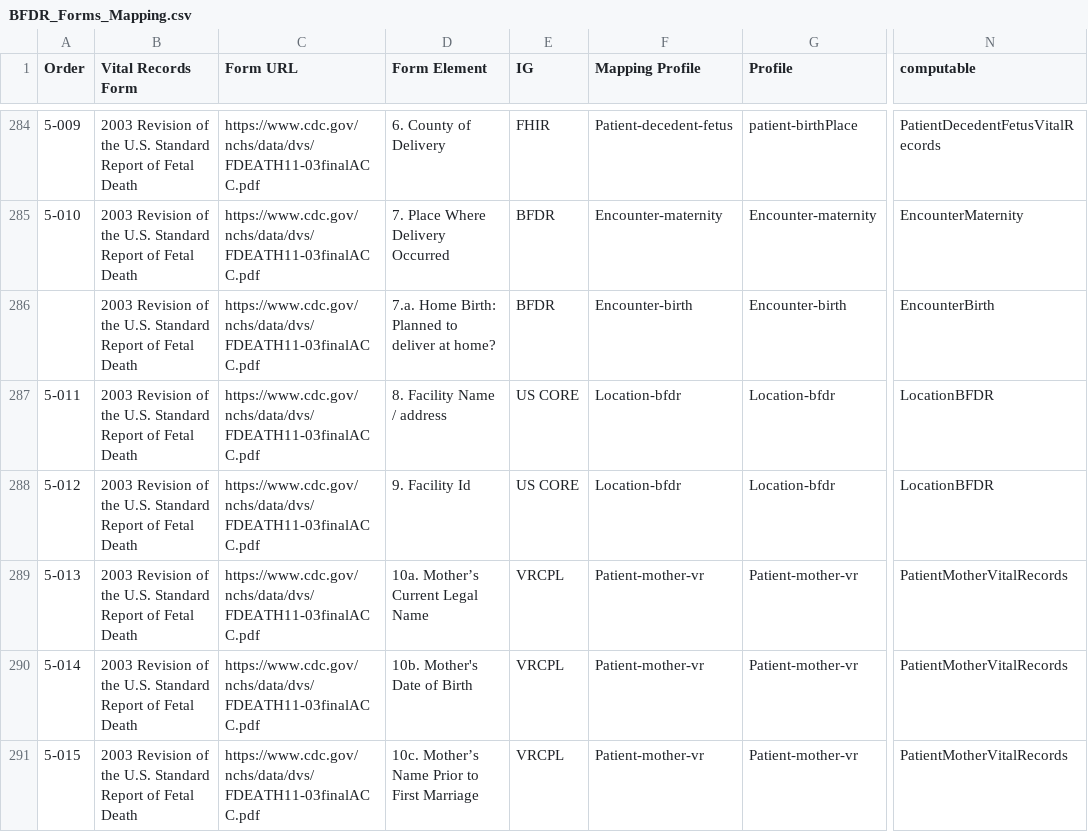
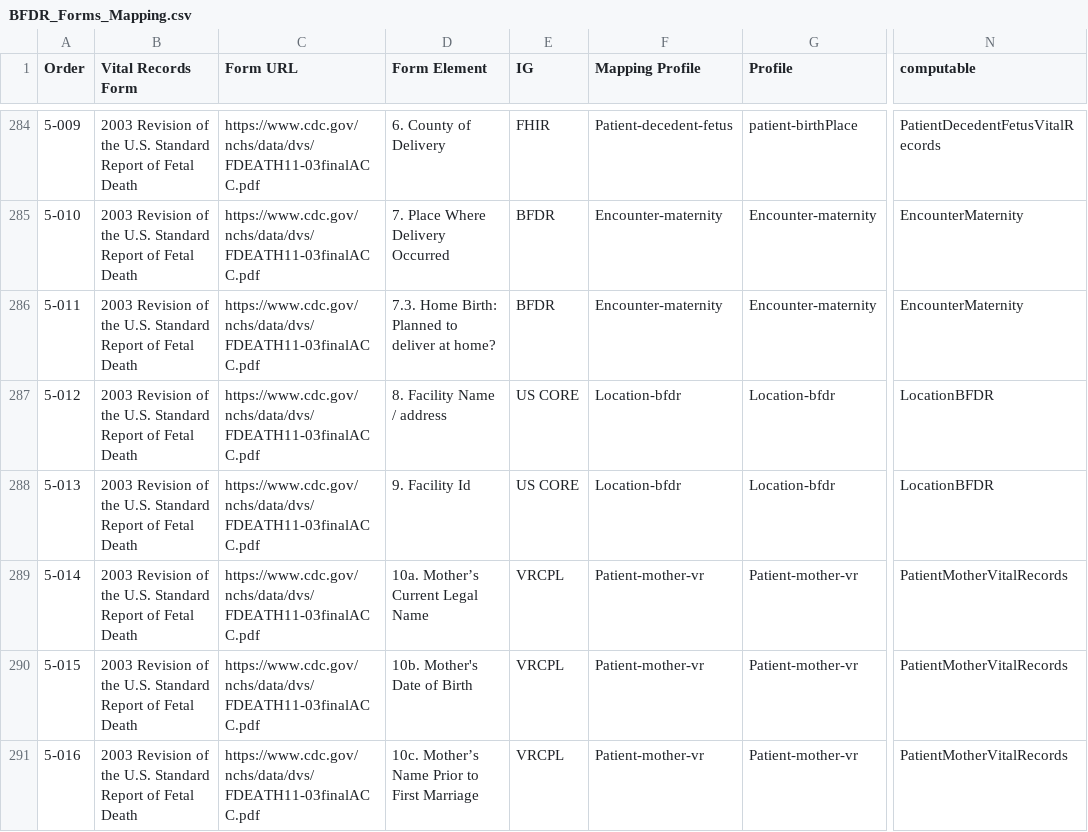
Before and after one commit to HL7/fhir-bfdr, a CSV file: input/mapping/BFDR_Forms_Mapping.csv, drawn as a sheet; only a part is shown, gaps mark what is left out; the diff covers the shown part only; the diff names each change by its address in the sheet, - before the commit and + after, or states it on an @@ line.

```diff
--- a/input/mapping/BFDR_Forms_Mapping.csv
+++ b/input/mapping/BFDR_Forms_Mapping.csv
-A286 (Order): (empty)
+A286 (Order): 5-011
-D286 (Form Element): 7.a. Home Birth: Planned to deliver at home?
+D286 (Form Element): 7.3. Home Birth: Planned to deliver at home?
-F286 (Mapping Profile): Encounter-birth
+F286 (Mapping Profile): Encounter-maternity
-G286 (Profile): Encounter-birth
+G286 (Profile): Encounter-maternity
-N286 (computable): EncounterBirth
+N286 (computable): EncounterMaternity
-A287 (Order): 5-011
+A287 (Order): 5-012
-A288 (Order): 5-012
+A288 (Order): 5-013
-A289 (Order): 5-013
+A289 (Order): 5-014
-A290 (Order): 5-014
+A290 (Order): 5-015
-A291 (Order): 5-015
+A291 (Order): 5-016
```
Also changed, not shown: 1 added row, 1 removed row and 148 edited cells elsewhere in this file, input/mapping/BFDR_Profile_Intros.csv, 3 other files.
